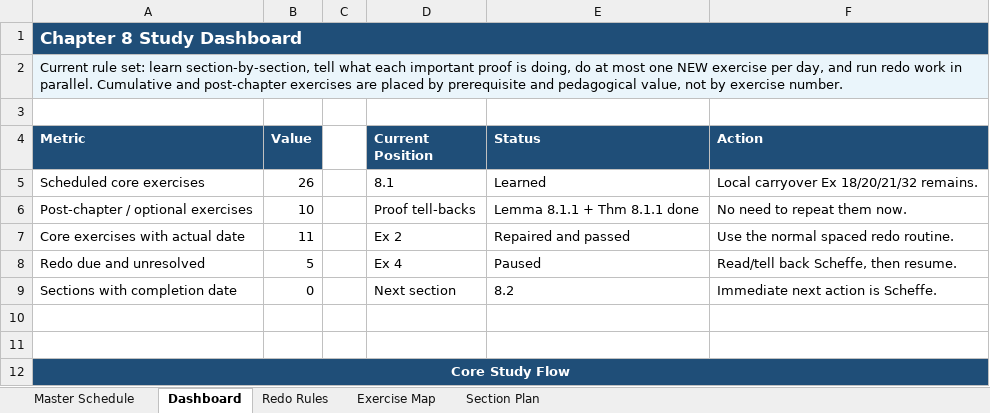
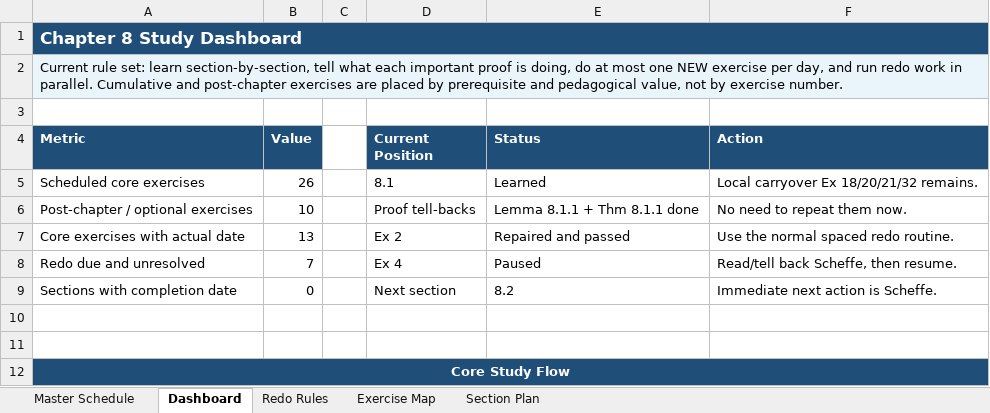
Before and after one commit to Archimondstat/resnick-notes, an Excel workbook: plan/Chapter8_Final_Section_Exercise_Redo.xlsx, sheet Dashboard, drawn as a sheet; only a part is shown; values as stored, in another font and other column widths than the file's, no borders; the diff names each change by its address in the sheet, - before the commit and + after, or states it on an @@ line.

```diff
--- a/plan/Chapter8_Final_Section_Exercise_Redo.xlsx (sheet Dashboard)
+++ b/plan/Chapter8_Final_Section_Exercise_Redo.xlsx (sheet Dashboard)
-B7 (Value): 11
+B7 (Value): 13
-B8 (Value): 5
+B8 (Value): 7
```
Also changed, not shown: sheet Master Schedule, 4 other files.
